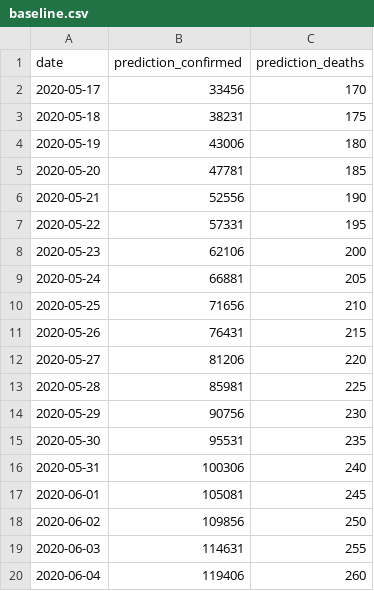
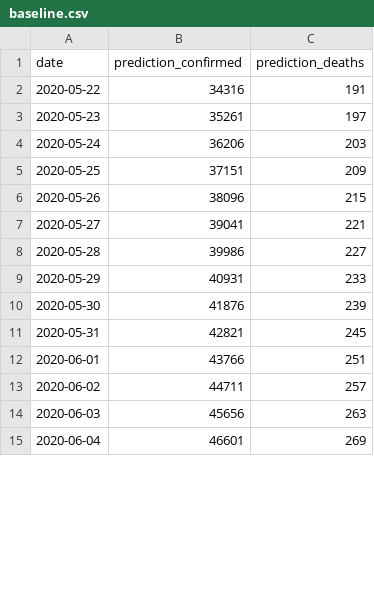
Before and after one commit to supertoha/covid19forecast.by-baseline, a CSV file: baseline.csv, drawn as a sheet; only a part is shown; the diff covers the shown part only.

Commit message:
Update baseline.csv

```diff
--- a/baseline.csv
+++ b/baseline.csv
@@ -1,20 +1,15 @@
 date, prediction_confirmed, prediction_deaths
-2020-05-17,33456,170
-2020-05-18,38231,175
-2020-05-19,43006,180
-2020-05-20,47781,185
-2020-05-21,52556,190
-2020-05-22,57331,195
-2020-05-23,62106,200
-2020-05-24,66881,205
-2020-05-25,71656,210
-2020-05-26,76431,215
-2020-05-27,81206,220
-2020-05-28,85981,225
-2020-05-29,90756,230
-2020-05-30,95531,235
-2020-05-31,100306,240
-2020-06-01,105081,245
-2020-06-02,109856,250
-2020-06-03,114631,255
-2020-06-04,119406,260
+2020-05-22,34316,191
+2020-05-23,35261,197
+2020-05-24,36206,203
+2020-05-25,37151,209
+2020-05-26,38096,215
+2020-05-27,39041,221
+2020-05-28,39986,227
+2020-05-29,40931,233
+2020-05-30,41876,239
+2020-05-31,42821,245
+2020-06-01,43766,251
+2020-06-02,44711,257
+2020-06-03,45656,263
+2020-06-04,46601,269
```
Also changed, not shown: 2 added rows and 52 edited cells elsewhere in this file.
